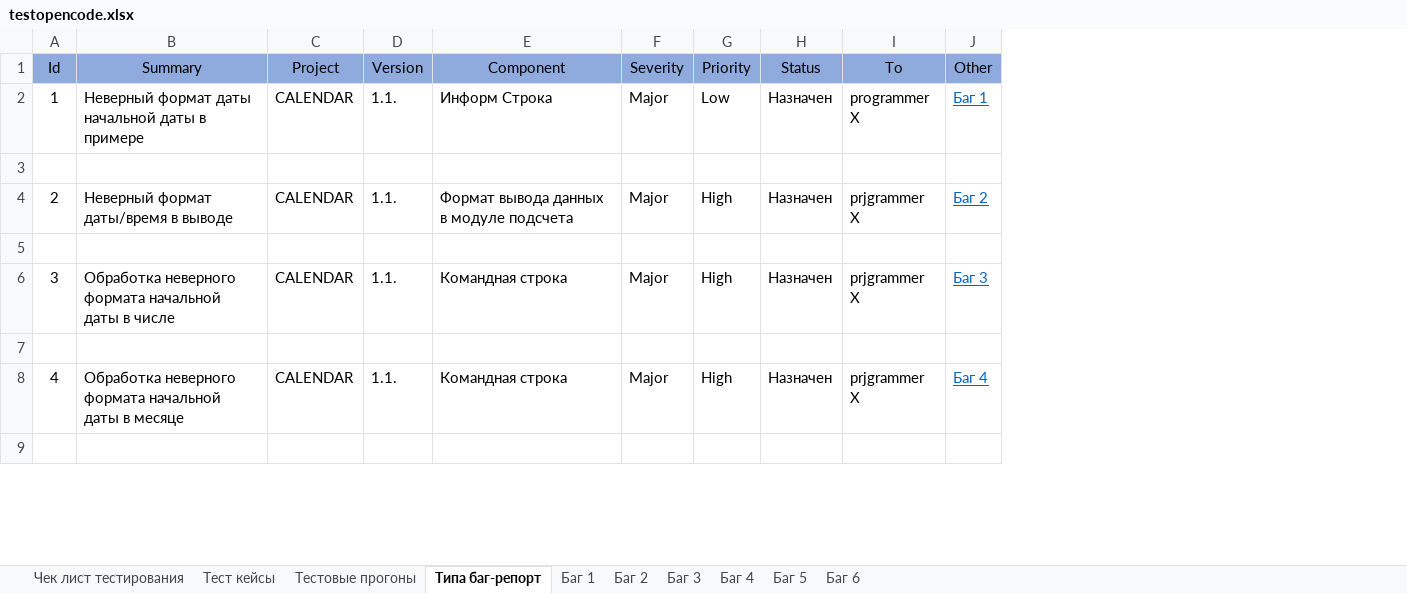
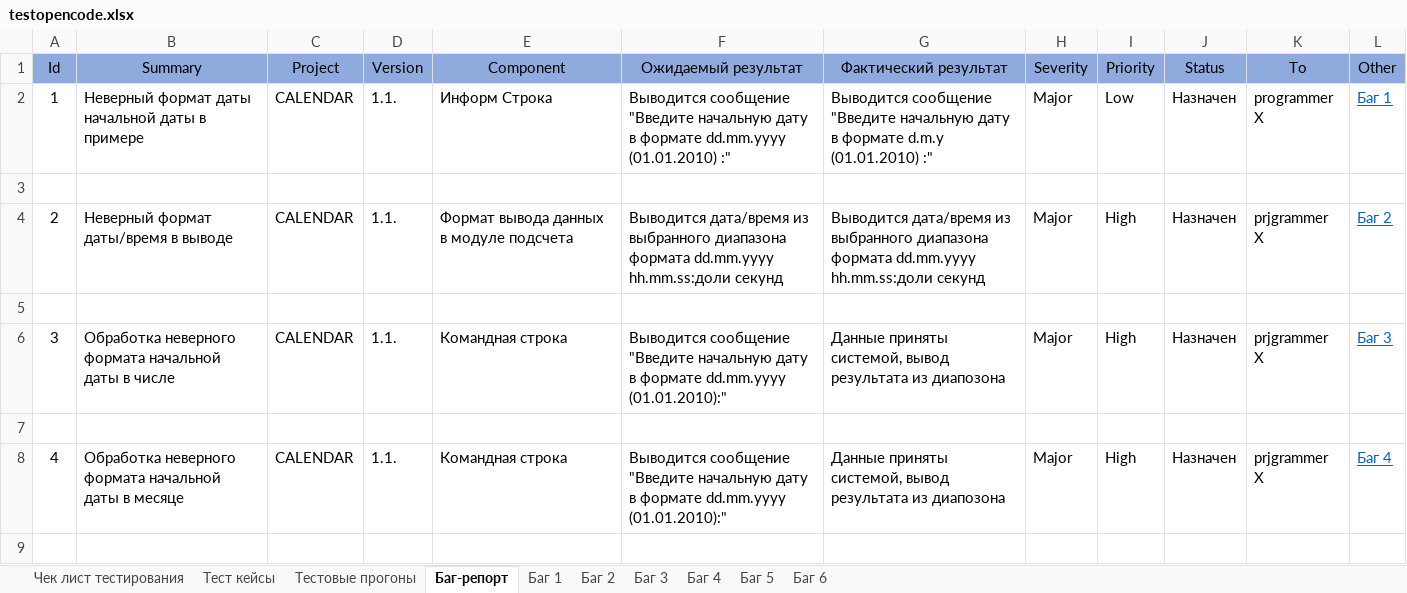
Before and after one commit to N0chkin/Open-Code, an Excel workbook: testopencode.xlsx, sheet Баг-репорт, drawn as a sheet; only a part is shown; values as stored, in another font and other column widths than the file's, no borders; the diff names each change by its address in the sheet, - before the commit and + after, or states it on an @@ line.

Commit message:
Add files via upload
v2.0

```diff
--- a/testopencode.xlsx (sheet Баг-репорт)
+++ b/testopencode.xlsx (sheet Баг-репорт)
-sheet tab: Типа баг-репорт
+sheet tab: Баг-репорт
+column F (Ожидаемый результат), rows 2-8: Выводится сообщение "Введите начальную дату в формате dd.mm.yyyy (01.01.2010) :" |  | Выводится дата/время из выбранного диапазона формата dd.mm.yyyy hh.mm.ss:доли секунд |  | Выводится сообщение "Введите начальную дату в формате dd.mm.yyyy (01.01.2010):" |  | Выводится сообщение "Введите начальную дату в формате dd.mm.yyyy (01.01.2010):"
+column G (Фактический результат), rows 2-8: Выводится сообщение "Введите начальную дату в формате d.m.y (01.01.2010) :" |  | Выводится дата/время из выбранного диапазона формата dd.mm.yyyy hh.mm.ss:доли секунд |  | Данные приняты системой, вывод результата из диапозона |  | Данные приняты системой, вывод результата из диапозона
```
